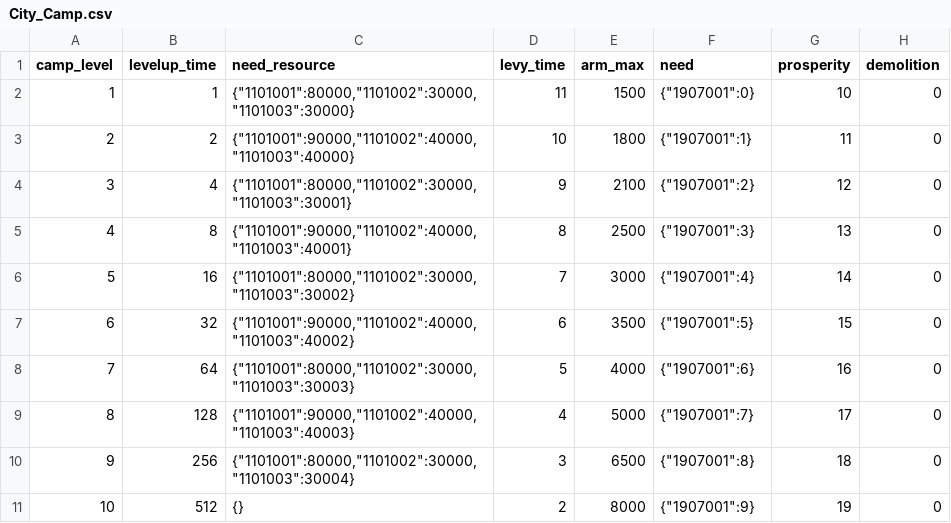
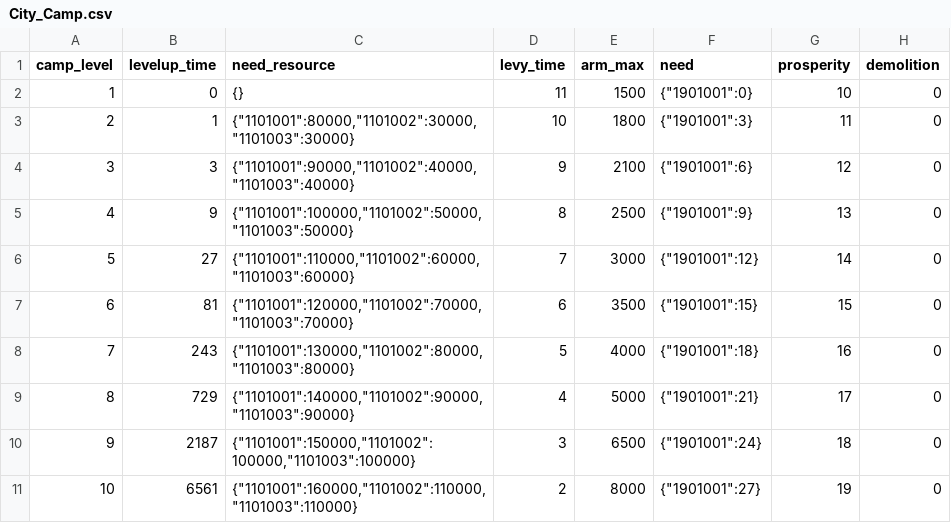
Before and after one commit to kspine/solution_pk, a CSV file: etc/poseidon/empery_center_data/City_Camp.csv, drawn as a sheet.

```diff
--- a/etc/poseidon/empery_center_data/City_Camp.csv
+++ b/etc/poseidon/empery_center_data/City_Camp.csv
@@ -1,11 +1,11 @@
 camp_level,levelup_time,need_resource,levy_time,arm_max,need,prosperity,demolition
-1,1,"{""1101001"":80000,""1101002"":30000,""1101003"":30000}",11,1500,"{""1907001"":0}",10,0
-2,2,"{""1101001"":90000,""1101002"":40000,""1101003"":40000}",10,1800,"{""1907001"":1}",11,0
-3,4,"{""1101001"":80000,""1101002"":30000,""1101003"":30001}",9,2100,"{""1907001"":2}",12,0
-4,8,"{""1101001"":90000,""1101002"":40000,""1101003"":40001}",8,2500,"{""1907001"":3}",13,0
-5,16,"{""1101001"":80000,""1101002"":30000,""1101003"":30002}",7,3000,"{""1907001"":4}",14,0
-6,32,"{""1101001"":90000,""1101002"":40000,""1101003"":40002}",6,3500,"{""1907001"":5}",15,0
-7,64,"{""1101001"":80000,""1101002"":30000,""1101003"":30003}",5,4000,"{""1907001"":6}",16,0
-8,128,"{""1101001"":90000,""1101002"":40000,""1101003"":40003}",4,5000,"{""1907001"":7}",17,0
-9,256,"{""1101001"":80000,""1101002"":30000,""1101003"":30004}",3,6500,"{""1907001"":8}",18,0
-10,512,{},2,8000,"{""1907001"":9}",19,0
+1,0,{},11,1500,"{""1901001"":0}",10,0
+2,1,"{""1101001"":80000,""1101002"":30000,""1101003"":30000}",10,1800,"{""1901001"":3}",11,0
+3,3,"{""1101001"":90000,""1101002"":40000,""1101003"":40000}",9,2100,"{""1901001"":6}",12,0
+4,9,"{""1101001"":100000,""1101002"":50000,""1101003"":50000}",8,2500,"{""1901001"":9}",13,0
+5,27,"{""1101001"":110000,""1101002"":60000,""1101003"":60000}",7,3000,"{""1901001"":12}",14,0
+6,81,"{""1101001"":120000,""1101002"":70000,""1101003"":70000}",6,3500,"{""1901001"":15}",15,0
+7,243,"{""1101001"":130000,""1101002"":80000,""1101003"":80000}",5,4000,"{""1901001"":18}",16,0
+8,729,"{""1101001"":140000,""1101002"":90000,""1101003"":90000}",4,5000,"{""1901001"":21}",17,0
+9,2187,"{""1101001"":150000,""1101002"":100000,""1101003"":100000}",3,6500,"{""1901001"":24}",18,0
+10,6561,"{""1101001"":160000,""1101002"":110000,""1101003"":110000}",2,8000,"{""1901001"":27}",19,0
```
Also changed, not shown: etc/poseidon/empery_center_data/City_Castel.csv, etc/poseidon/empery_center_data/City_College.csv, 7 other files.
